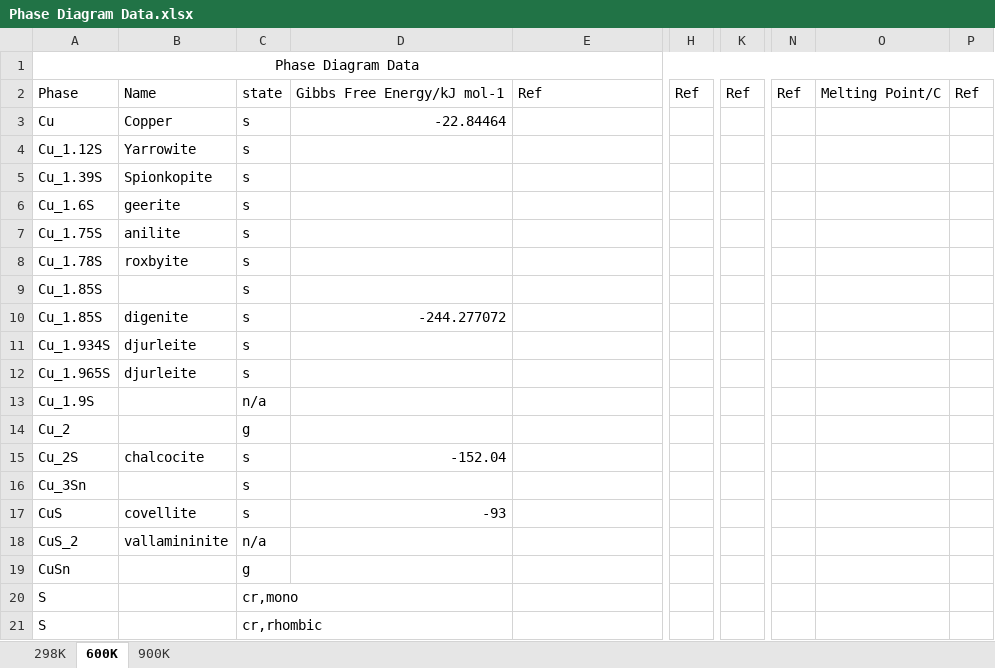
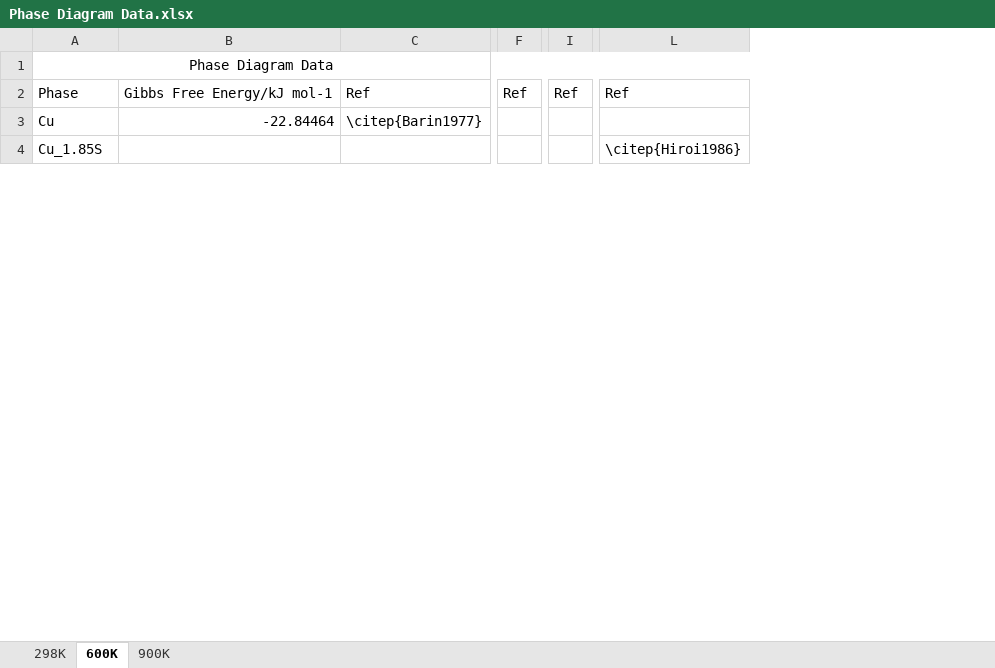
Before and after one commit to joshfrogers/CZTS-Project, an Excel workbook: Data/Phase Diagram Data.xlsx, sheet 600K, drawn as a sheet; only a part is shown, gaps mark what is left out; values as stored, in another font and other column widths than the file's, no borders; removed rows and columns are numbered as before the commit, all else as after; rows hold the shown columns only; the diff covers the shown part only; the diff names each change by its address in the sheet, - before the commit and + after, or states it on an @@ line.

```diff
--- a/Data/Phase Diagram Data.xlsx (sheet 600K)
+++ b/Data/Phase Diagram Data.xlsx (sheet 600K)
-column B, rows 2-3: Name | Copper
-column C, rows 2-3: state | s; row 9: s
-column D, rows 2-3: Gibbs Free Energy/kJ mol-1 | -22.84464
+column B, rows 2-3: Gibbs Free Energy/kJ mol-1 | -22.84464
-column H, row 2: Ref
+column F, row 2: Ref
-column K, row 2: Ref
+column I, row 2: Ref
-column N, row 2: Ref
-column O, row 2: Melting Point/C
-column P, row 2: Ref
+column L, rows 2-4: Ref |  | \citep{Hiroi1986}
-C3: (empty)
+C3: \citep{Barin1977}
-row 4: Cu_1.12S | Yarrowite | s
-row 5: Cu_1.39S | Spionkopite | s
-row 6: Cu_1.6S | geerite | s
-row 7: Cu_1.75S | anilite | s
-row 8: Cu_1.78S | roxbyite | s
-row 10: Cu_1.85S | digenite | s | -244.277072
-row 11: Cu_1.934S | djurleite | s
-row 12: Cu_1.965S | djurleite | s
-row 13: Cu_1.9S |  | n/a
-row 14: Cu_2 |  | g
-row 15: Cu_2S | chalcocite | s | -152.04
-row 16: Cu_3Sn |  | s
-row 17: CuS | covellite | s | -93
-row 18: CuS_2 | vallamininite | n/a
-row 19: CuSn |  | g
-row 20: S |  | cr,mono
-row 21: S |  | cr,rhombic
```
Also changed, not shown: 9 added rows, 24 removed rows and 7 edited cells elsewhere in this sheet, sheet 298K, formulas that keep their value, 51 other files.
